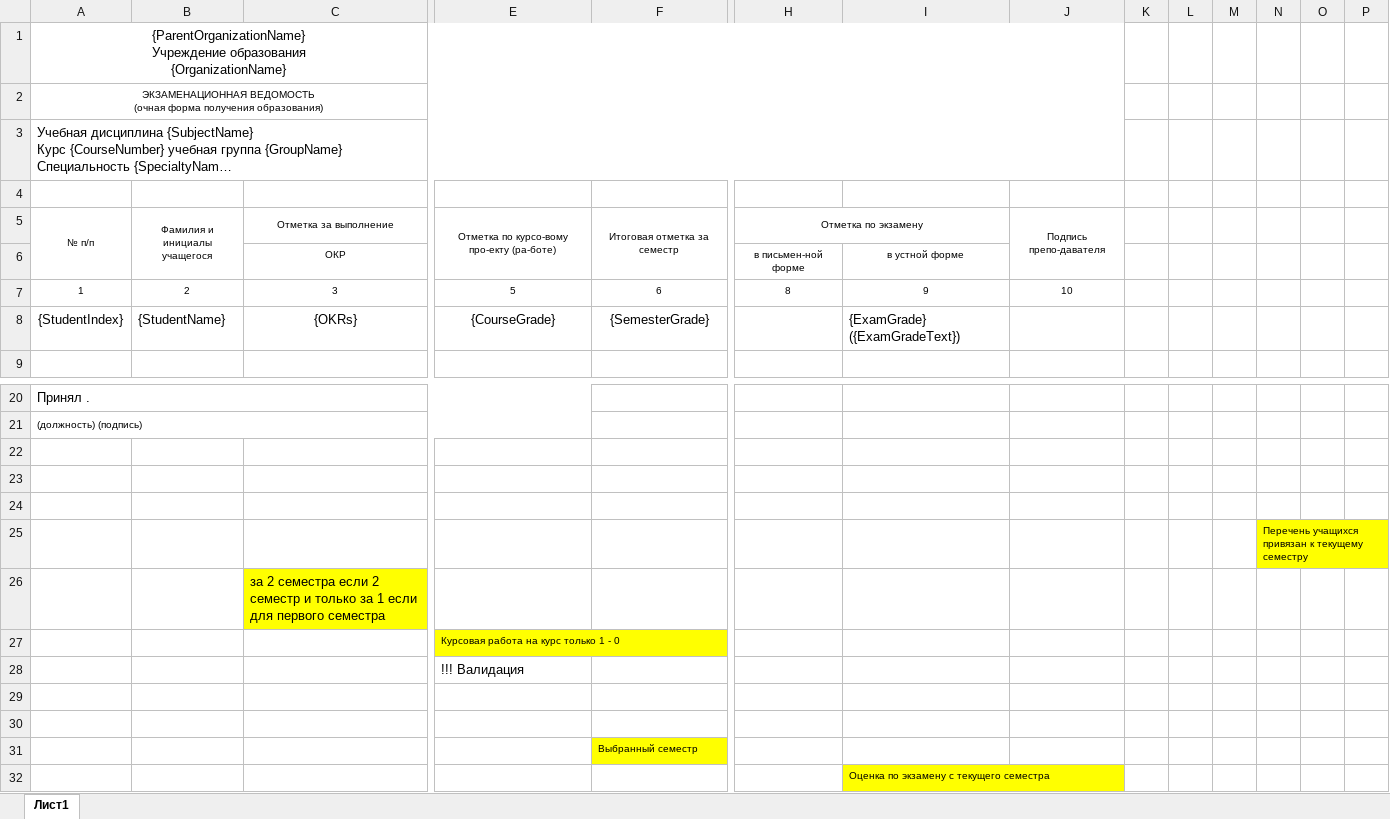
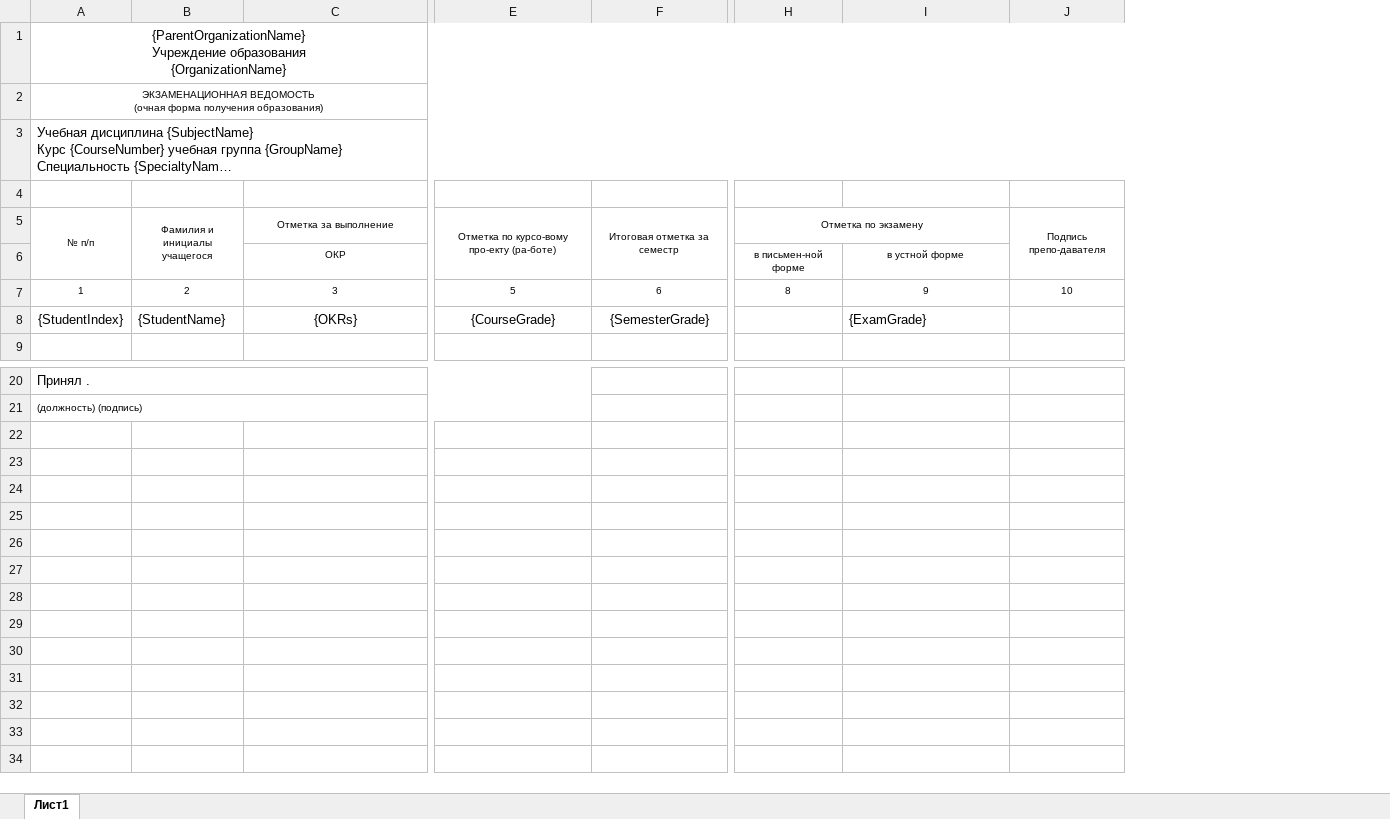
Before and after one commit to mkornevich/GradeReport, an Excel workbook: AppData/Reports/ExamGradesSheet/Template.xlsx, sheet Лист1, drawn as a sheet; only a part is shown, gaps mark what is left out; long unchanged cells end in …; values as stored, in another font and other column widths than the file's, no borders; rows hold the shown columns only; the diff names each change by its address in the sheet, - before the commit and + after, or states it on an @@ line.

Commit message:
ExamGradesSheet finish testing, improve validation

```diff
--- a/AppData/Reports/ExamGradesSheet/Template.xlsx (sheet Лист1)
+++ b/AppData/Reports/ExamGradesSheet/Template.xlsx (sheet Лист1)
-column K, empty
-column L, empty
-column M, empty
-column N, empty
-column O, empty
-column P, empty
-I8: {ExamGrade} ({ExamGradeText})
+I8: {ExamGrade}
-row 22: (empty)
-row 23: (empty)
-row 24: (empty)
-row 25:  |  |  |  |  |  |  |  |  |  |  | Перечень учащихся привязан к текущему семестру
-row 26:  |  | за 2 семестра если 2 семестр и только за 1 если для первого семестра
-row 27:  |  |  | Курсовая работа на курс только 1 - 0
-row 28:  |  |  | !!! Валидация
-row 29: (empty)
-row 30: (empty)
-row 31:  |  |  |  | Выбранный семестр
-row 32:  |  |  |  |  |  | Оценка по экзамену с текущего семестра
```
Also changed, not shown: 6 other files.
